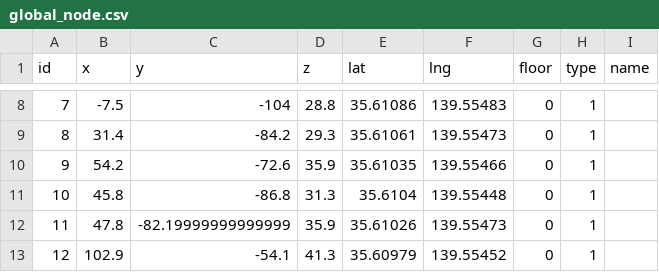
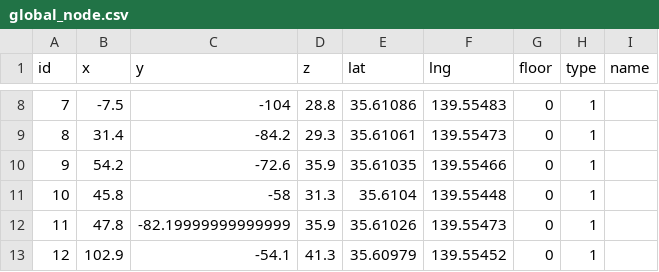
Before and after one commit to SenARMap/SenARMapProject_2026, a CSV file: data/global_node.csv, drawn as a sheet; only a part is shown, gaps mark what is left out.

Commit message:
【変更】スプレッドシート上からPush (実行者: 1061)

```diff
--- a/data/global_node.csv
+++ b/data/global_node.csv
@@ -10,3 +10,3 @@ id,x,y,z,lat,lng,floor,type,name
 9,54.2,-72.6,35.9,35.61035,139.55466,0,1,
-10,45.8,-86.8,31.3,35.6104,139.55448,0,1,
+10,45.8,-58,31.3,35.6104,139.55448,0,1,
 11,47.8,-82.19999999999999,35.9,35.61026,139.55473,0,1,
```
